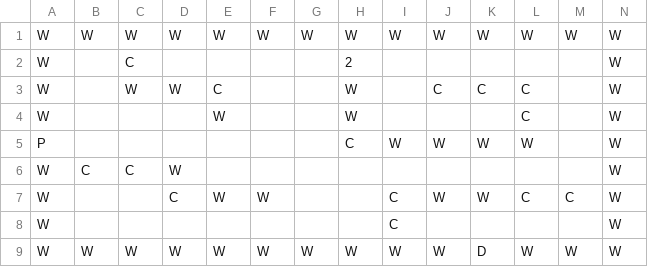
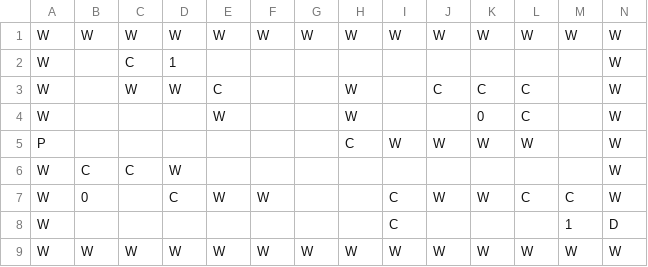
Before and after one commit to AnlayKor/Pygame-Project, a CSV file: data/levels/level1/room2.csv, drawn as a sheet.

Commit message:
Update room2.csv

```diff
--- a/data/levels/level1/room2.csv
+++ b/data/levels/level1/room2.csv
@@ -1,9 +1,9 @@
 W,W,W,W,W,W,W,W,W,W,W,W,W,W
-W, ,C, , , , ,2, , , , , ,W
+W, ,C,1, , , , , , , , , ,W
 W, ,W,W,C, , ,W, ,C,C,C, ,W
-W, , , ,W, , ,W, , , ,C, ,W
+W, , , ,W, , ,W, , ,0,C, ,W
 P, , , , , , ,C,W,W,W,W, ,W
 W,C,C,W, , , , , , , , , ,W
-W, , ,C,W,W, , ,C,W,W,C,C,W
-W, , , , , , , ,C, , , , ,W
-W,W,W,W,W,W,W,W,W,W,D,W,W,W
+W,0, ,C,W,W, , ,C,W,W,C,C,W
+W, , , , , , , ,C, , , ,1,D
+W,W,W,W,W,W,W,W,W,W,W,W,W,W
```
